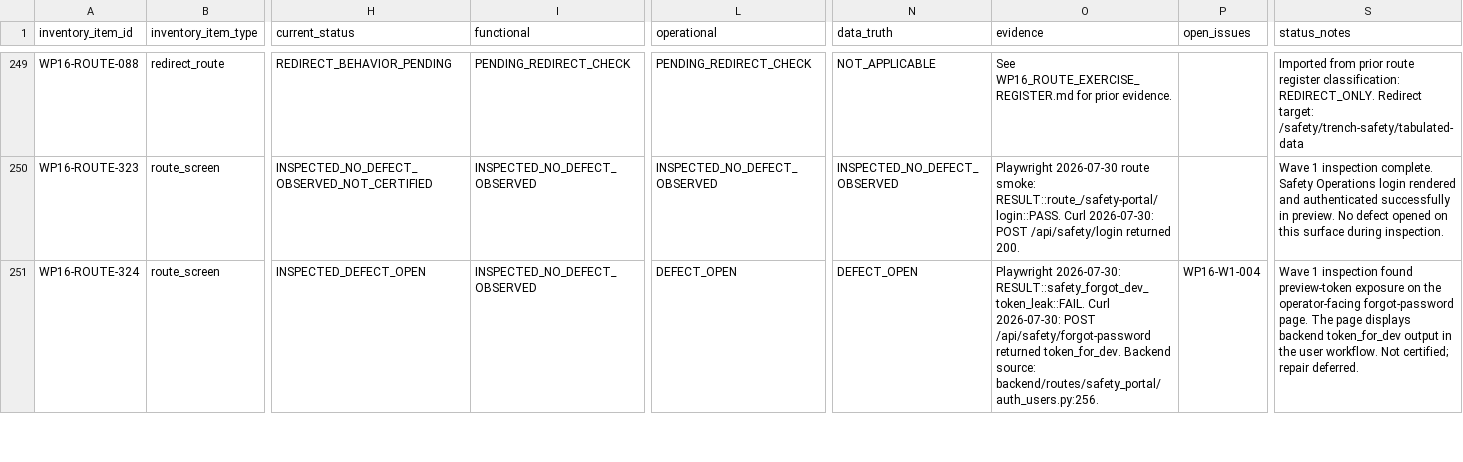
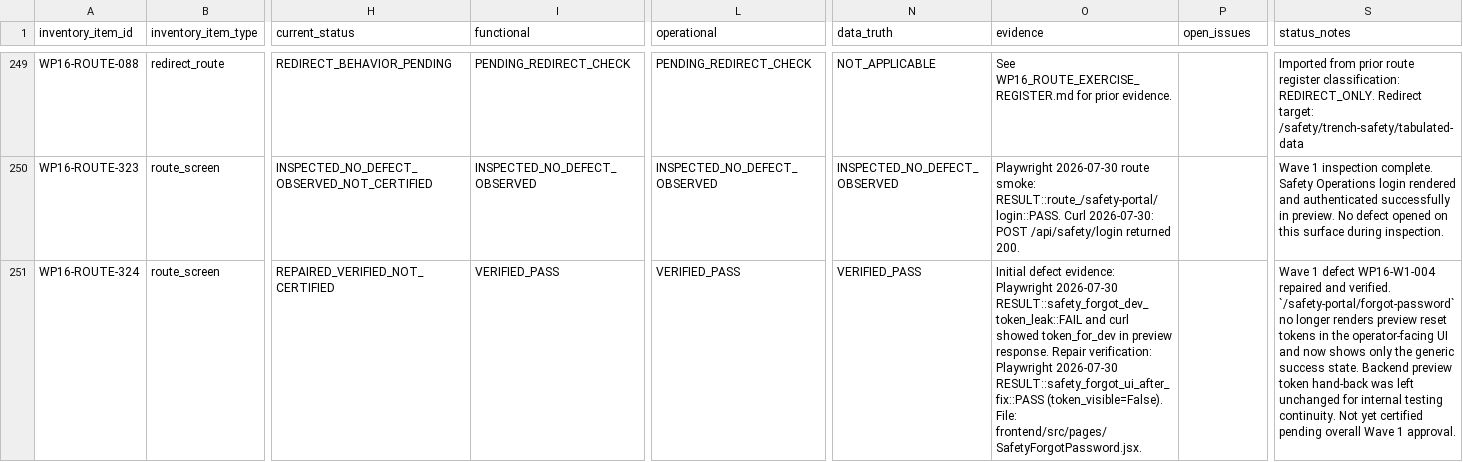
Before and after one commit to Judd-19851202/MASCI-OPS-08-15-26-11-30am, a CSV file: memory/WP16_CERTIFICATION_REGISTER.csv, drawn as a sheet; only a part is shown, gaps mark what is left out; the diff covers the shown part only; the diff names each change by its address in the sheet, - before the commit and + after, or states it on an @@ line.

```diff
--- a/memory/WP16_CERTIFICATION_REGISTER.csv
+++ b/memory/WP16_CERTIFICATION_REGISTER.csv
-H251 (current_status): INSPECTED_DEFECT_OPEN
+H251 (current_status): REPAIRED_VERIFIED_NOT_CERTIFIED
-I251 (functional): INSPECTED_NO_DEFECT_OBSERVED
+I251 (functional): VERIFIED_PASS
-L251 (operational): DEFECT_OPEN
+L251 (operational): VERIFIED_PASS
-N251 (data_truth): DEFECT_OPEN
+N251 (data_truth): VERIFIED_PASS
-O251 (evidence): Playwright 2026-07-30: RESULT::safety_forgot_dev_token_leak::FAIL. Curl 2026-07-30: POST /api/safety/forgot-password returned token_for_dev. Backend source: backend/routes/safety_portal/auth_users.py:256.
+O251 (evidence): Initial defect evidence: Playwright 2026-07-30 RESULT::safety_forgot_dev_token_leak::FAIL and curl showed token_for_dev in preview response. Repair verification: Playwright 2026-07-30 RESULT::safety_forgot_ui_after_fix::PASS (token_visible=False). File: frontend/src/pages/SafetyForgotPassword.jsx.
-P251 (open_issues): WP16-W1-004
+P251 (open_issues): (empty)
-S251 (status_notes): Wave 1 inspection found preview-token exposure on the operator-facing forgot-password page. The page displays backend token_for_dev output in the user workflow. Not certified; repair deferred.
+S251 (status_notes): Wave 1 defect WP16-W1-004 repaired and verified. `/safety-portal/forgot-password` no longer renders preview reset tokens in the operator-facing UI and now shows only the generic success state. Backend preview token hand-back was left unchanged for internal testing continuity. Not yet certified pending overall Wave 1 approval.
```
Also changed, not shown: 99 edited cells elsewhere in this file, 15 other files.
